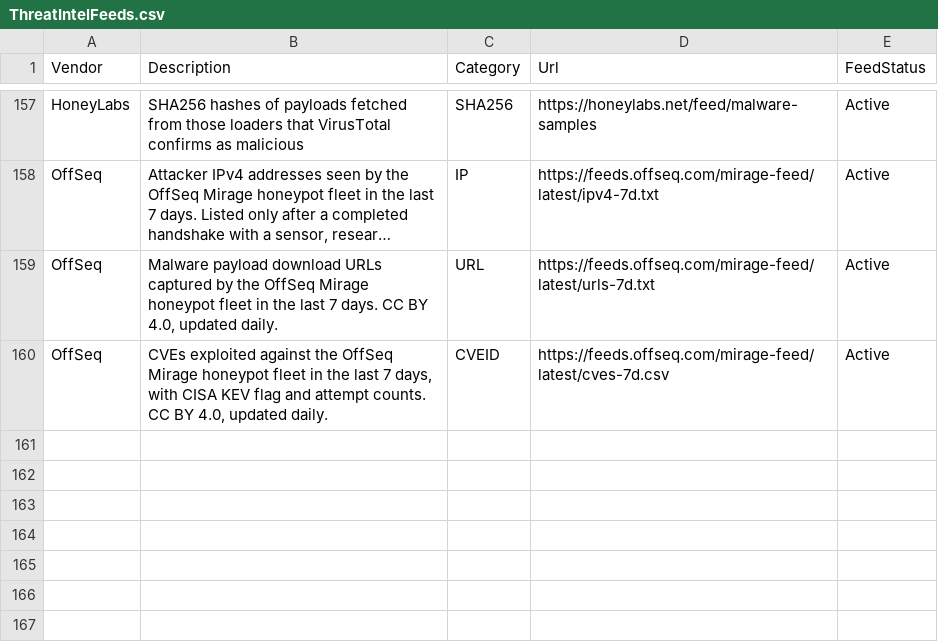
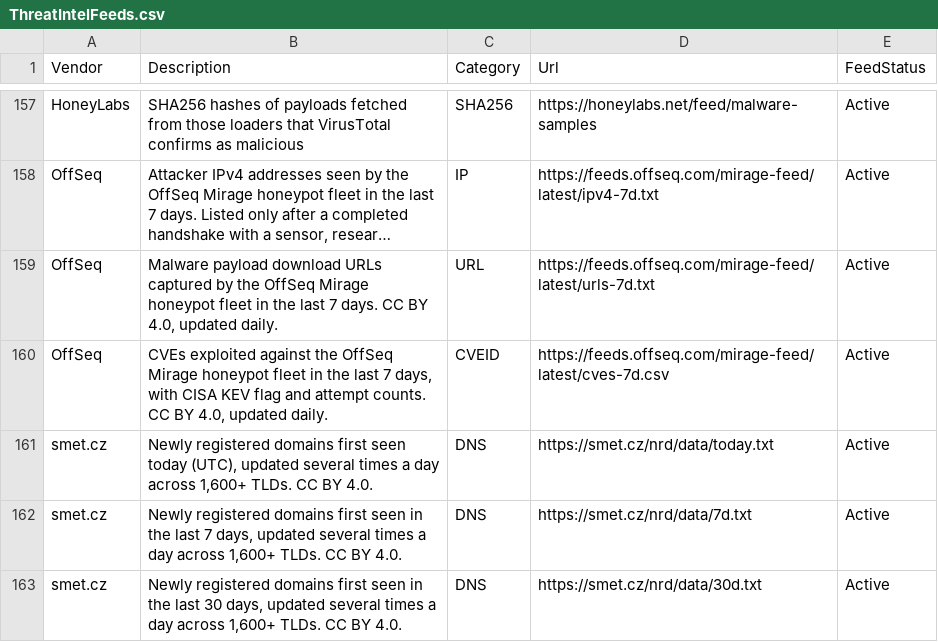
Before and after one commit to Bert-JanP/Open-Source-Threat-Intel-Feeds, a CSV file: ThreatIntelFeeds.csv, drawn as a sheet; only a part is shown, gaps mark what is left out; long unchanged cells end in ….

Commit message:
Add smet.cz newly registered domains feed

```diff
--- a/ThreatIntelFeeds.csv
+++ b/ThreatIntelFeeds.csv
@@ -160 +160,4 @@ OffSeq;Malware payload download URLs captured by the OffSeq Mirage honeypot flee
 OffSeq;CVEs exploited against the OffSeq Mirage honeypot fleet in the last 7 days, with CISA KEV flag and attempt counts. CC BY 4.0, updated daily.;CVEID;https://feeds.offseq.com/mirage-feed/latest/cves-7d.csv;Active
+smet.cz;Newly registered domains first seen today (UTC), updated several times a day across 1,600+ TLDs. CC BY 4.0.;DNS;https://smet.cz/nrd/data/today.txt;Active
+smet.cz;Newly registered domains first seen in the last 7 days, updated several times a day across 1,600+ TLDs. CC BY 4.0.;DNS;https://smet.cz/nrd/data/7d.txt;Active
+smet.cz;Newly registered domains first seen in the last 30 days, updated several times a day across 1,600+ TLDs. CC BY 4.0.;DNS;https://smet.cz/nrd/data/30d.txt;Active
```
Also changed, not shown: 2 other files.
